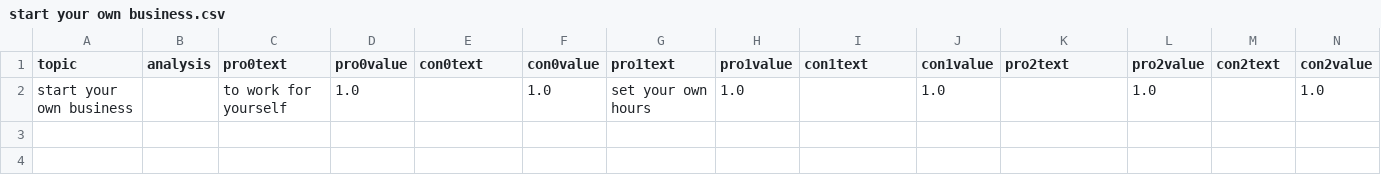
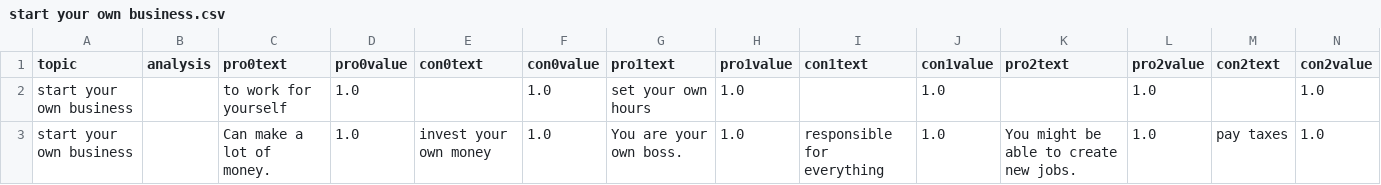
Before and after one commit to pleabargain/storyboard, a CSV file: pros_cons_tab/start your own business.csv, drawn as a sheet; only a part is shown; rows hold the shown columns only; the diff names each change by its address in the sheet, - before the commit and + after, or states it on an @@ line.

```diff
--- a/pros_cons_tab/start your own business.csv
+++ b/pros_cons_tab/start your own business.csv
+row 3: start your own business |  | Can make a lot of money. | 1.0 | invest your own money | 1.0 | You are your own boss. | 1.0 | responsible for everything | 1.0 | You might be able to create new jobs. | 1.0 | pay taxes | 1.0
```
Also changed, not shown: 13 other files.
